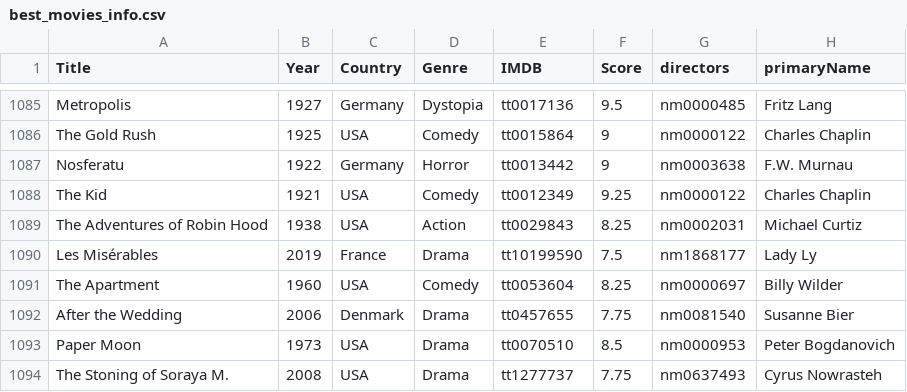
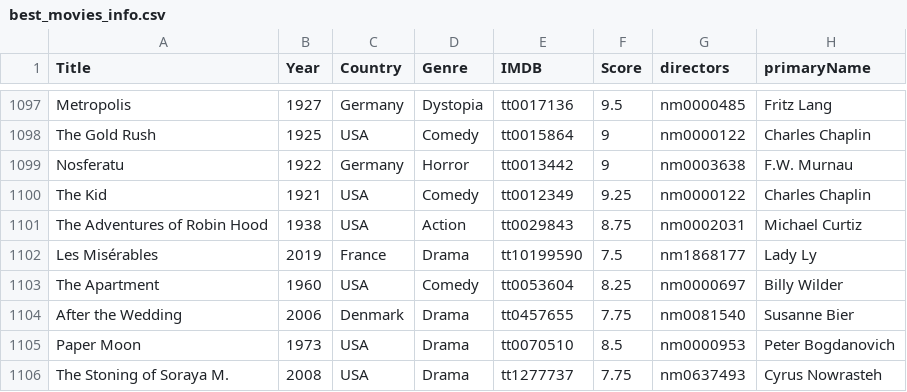
Before and after one commit to jpneto/movies, a CSV file: movies/best_movies_info.csv, drawn as a sheet; only a part is shown, gaps mark what is left out; the diff covers the shown part only.

```diff
--- a/movies/best_movies_info.csv
+++ b/movies/best_movies_info.csv
@@ -1088,3 +1100,3 @@ Nosferatu;1922;Germany;Horror;tt0013442;9;nm0003638;F.W. Murnau
 The Kid;1921;USA;Comedy;tt0012349;9.25;nm0000122;Charles Chaplin
-The Adventures of Robin Hood;1938;USA;Action;tt0029843;8.25;nm0002031;Michael Curtiz
+The Adventures of Robin Hood;1938;USA;Action;tt0029843;8.75;nm0002031;Michael Curtiz
 Les Misérables;2019;France;Drama;tt10199590;7.5;nm1868177;Lady Ly
```
Also changed, not shown: 22 added rows elsewhere in this file, movies/ratings.csv.
